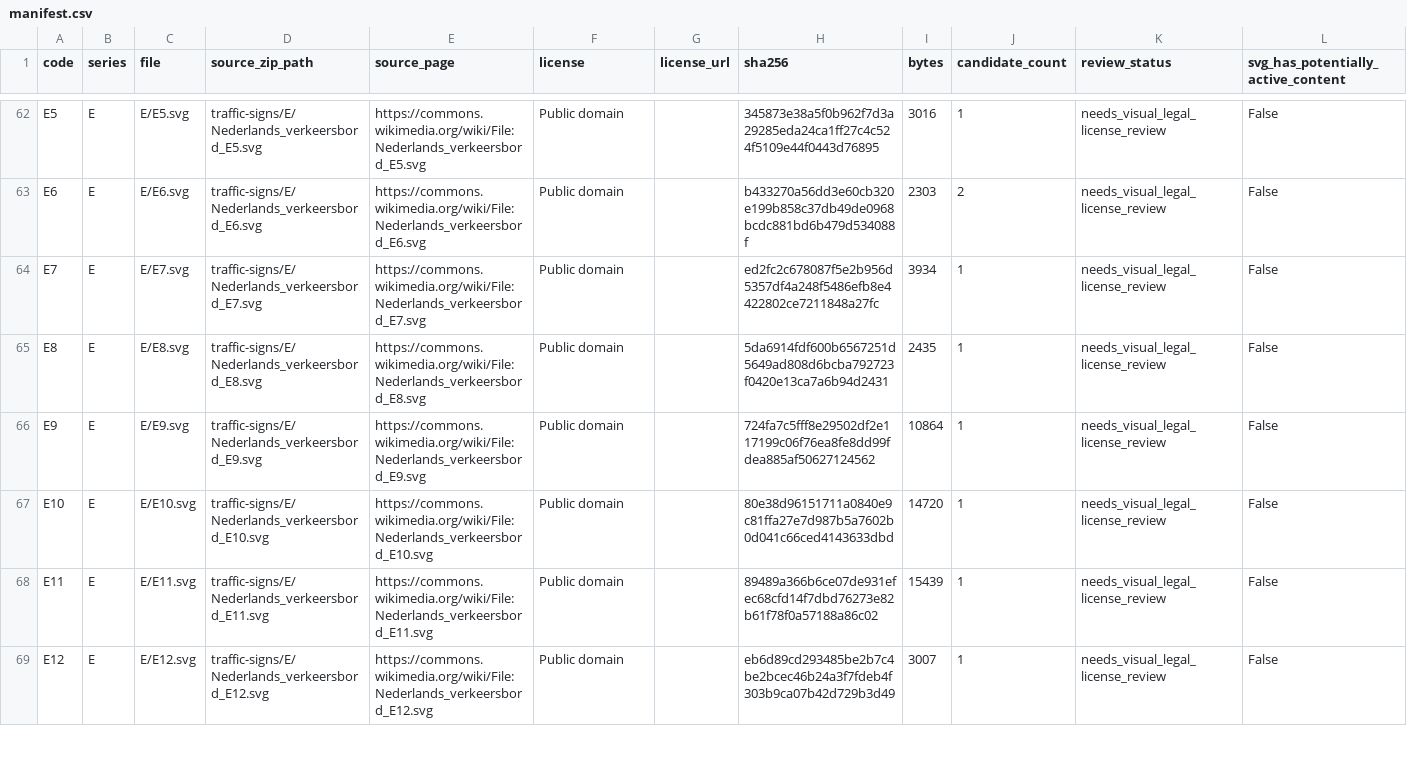
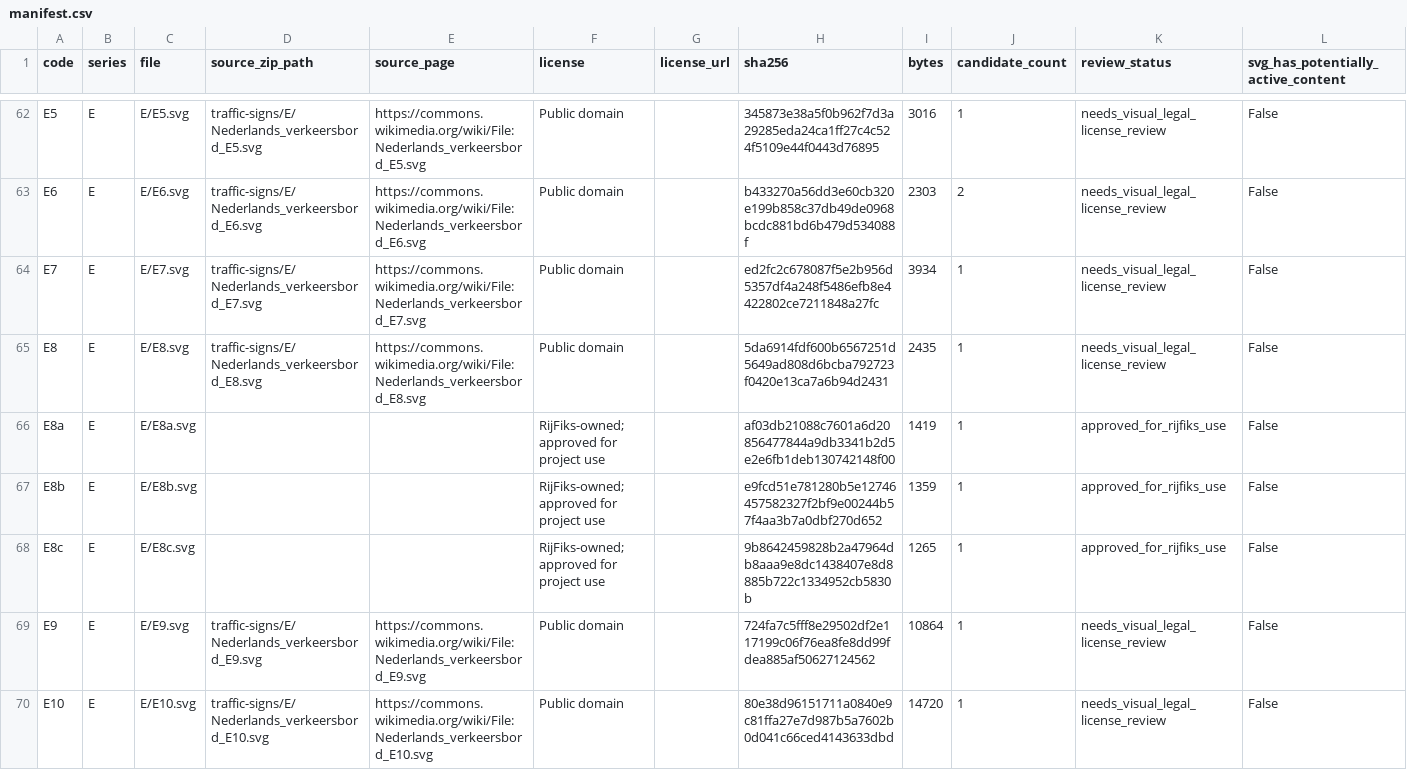
Before and after one commit to Rexben001/cbr-fe, a CSV file: public/traffic-signs/manifest.csv, drawn as a sheet; only a part is shown, gaps mark what is left out; the shorter side is filled out with more unchanged rows; the diff names each change by its address in the sheet, - before the commit and + after, or states it on an @@ line.

```diff
--- a/public/traffic-signs/manifest.csv
+++ b/public/traffic-signs/manifest.csv
+row 66: E8a | E | E/E8a.svg |  |  | RijFiks-owned; approved for project use |  | af03db21088c7601a6d20856477844a9db3341b2d5e2e6fb1deb130742148f00 | 1419 | 1 | approved_for_rijfiks_use | False
+row 67: E8b | E | E/E8b.svg |  |  | RijFiks-owned; approved for project use |  | e9fcd51e781280b5e12746457582327f2bf9e00244b57f4aa3b7a0dbf270d652 | 1359 | 1 | approved_for_rijfiks_use | False
+row 68: E8c | E | E/E8c.svg |  |  | RijFiks-owned; approved for project use |  | 9b8642459828b2a47964db8aaa9e8dc1438407e8d8885b722c1334952cb5830b | 1265 | 1 | approved_for_rijfiks_use | False
```
Also changed, not shown: 25 other files.
